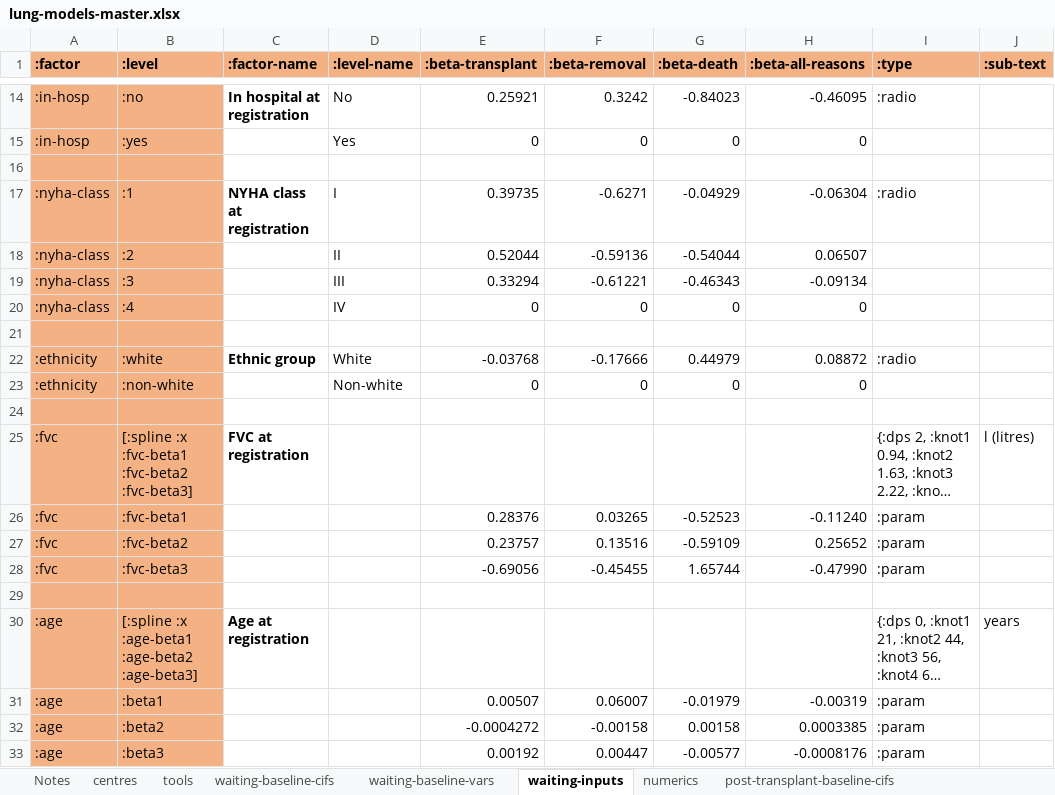
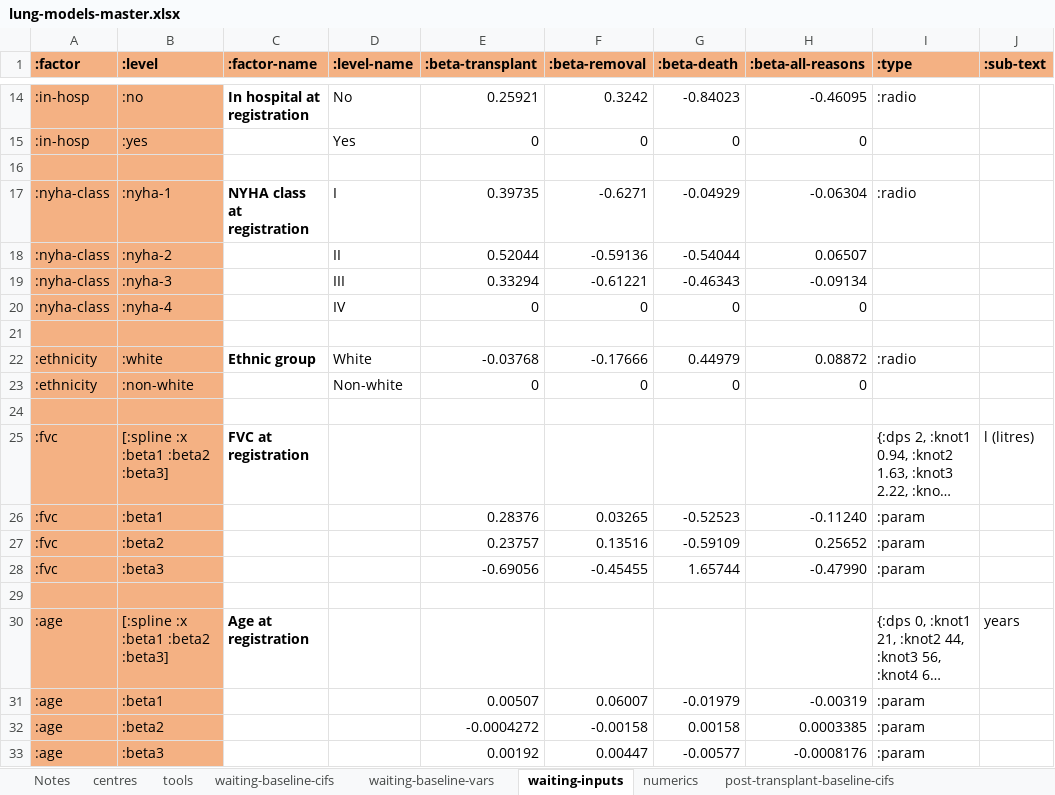
Before and after one commit to WintonCentre/kcp, an Excel workbook: data/lung-models-master.xlsx, sheet waiting-inputs, drawn as a sheet; only a part is shown, gaps mark what is left out; long unchanged cells end in …; values as stored, in another font and other column widths than the file's, no borders; the diff names each change by its address in the sheet, - before the commit and + after, or states it on an @@ line.

Commit message:
selected-beta-xs working

```diff
--- a/data/lung-models-master.xlsx (sheet waiting-inputs)
+++ b/data/lung-models-master.xlsx (sheet waiting-inputs)
-B17 (:level): :1
+B17 (:level): :nyha-1
-B18 (:level): :2
+B18 (:level): :nyha-2
-B19 (:level): :3
+B19 (:level): :nyha-3
-B20 (:level): :4
+B20 (:level): :nyha-4
-B25 (:level): [:spline :x :fvc-beta1 :fvc-beta2 :fvc-beta3]
+B25 (:level): [:spline :x :beta1 :beta2 :beta3]
-B26 (:level): :fvc-beta1
+B26 (:level): :beta1
-B27 (:level): :fvc-beta2
+B27 (:level): :beta2
-B28 (:level): :fvc-beta3
+B28 (:level): :beta3
-B30 (:level): [:spline :x :age-beta1 :age-beta2 :age-beta3]
+B30 (:level): [:spline :x :beta1 :beta2 :beta3]
```
Also changed, not shown: sheet post-transplant-inputs, 1 other file.
